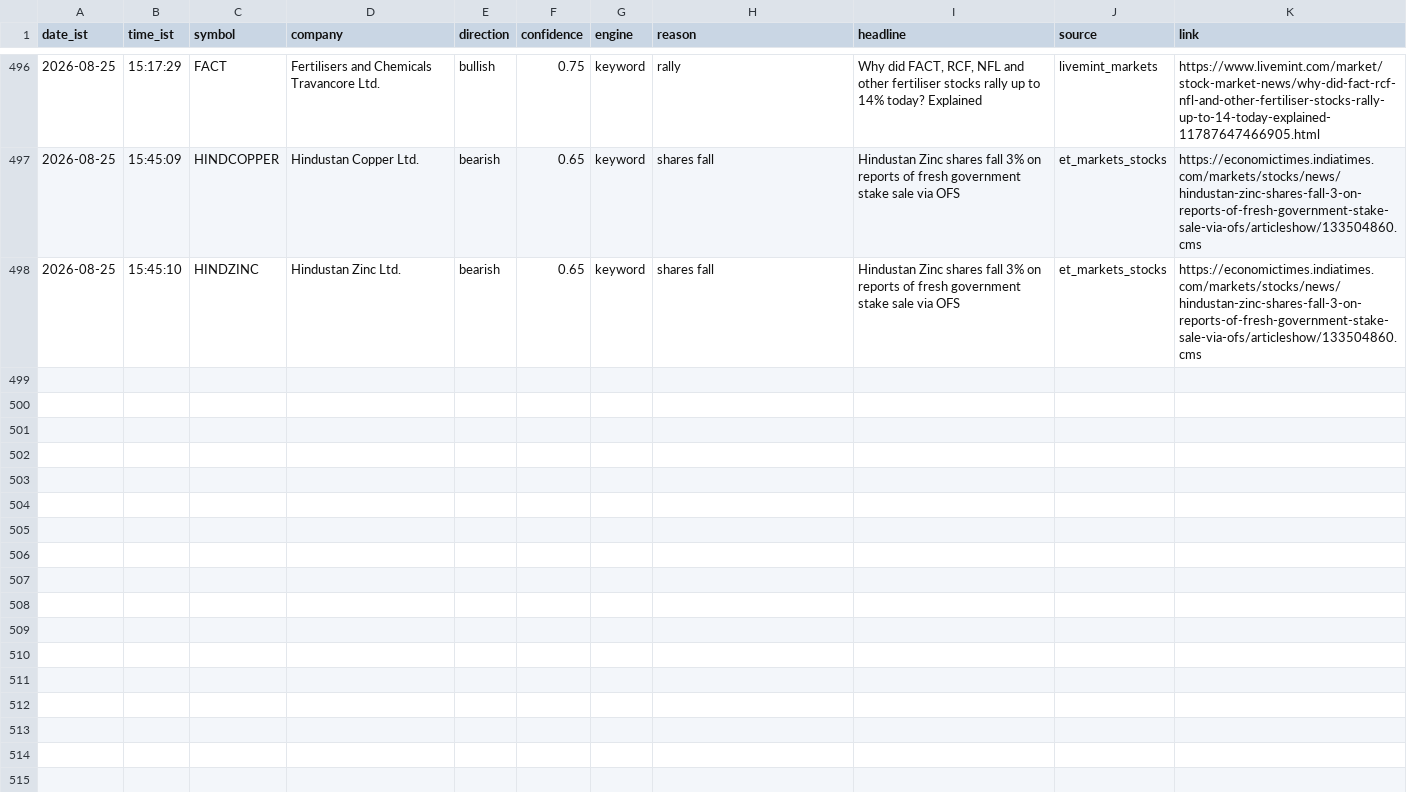
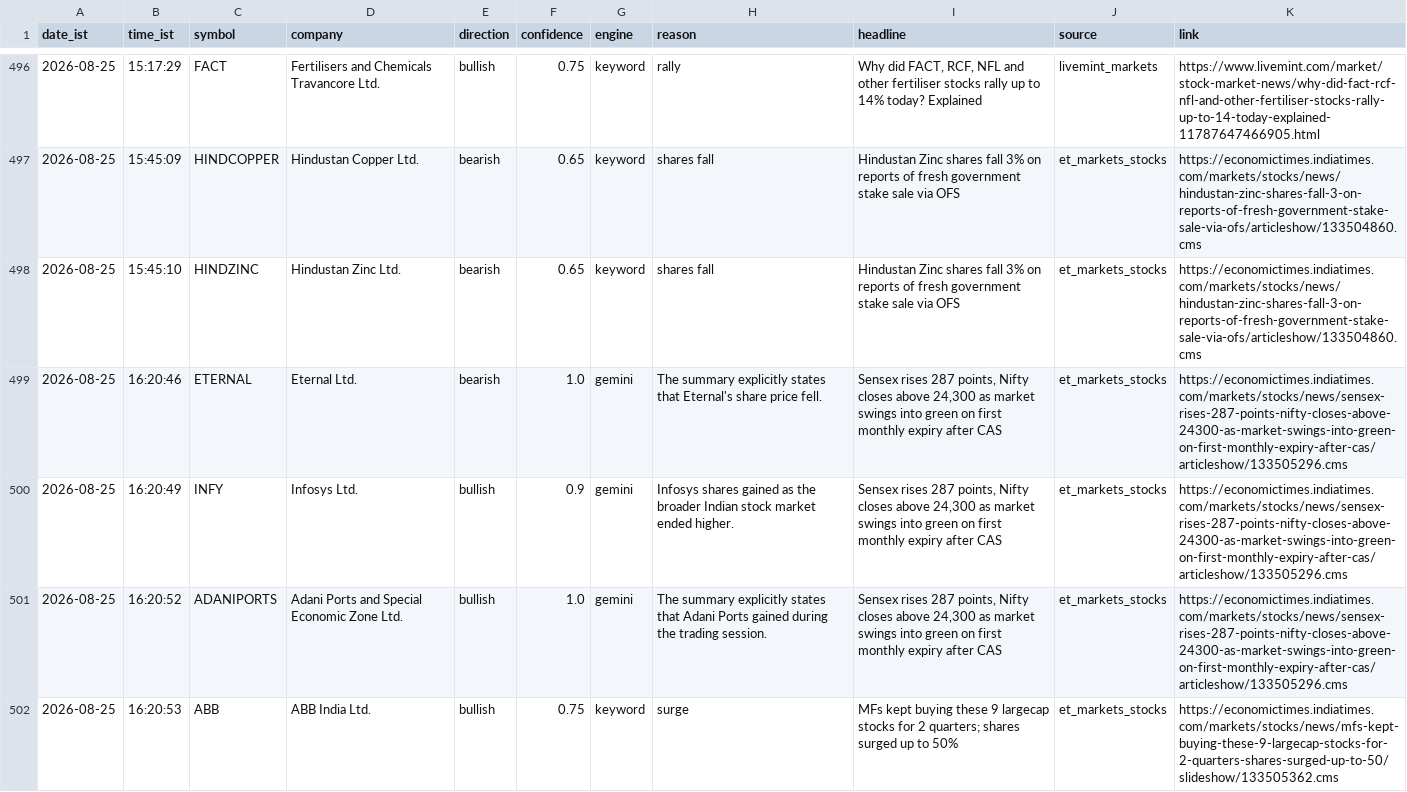
Before and after one commit to sandiep-2006/nse-news-watcher, a CSV file: data/alerts_log.csv, drawn as a sheet; only a part is shown, gaps mark what is left out; the diff covers the shown part only; the diff names each change by its address in the sheet, - before the commit and + after, or states it on an @@ line.

```diff
--- a/data/alerts_log.csv
+++ b/data/alerts_log.csv
+row 499: 2026-08-25 | 16:20:46 | ETERNAL | Eternal Ltd. | bearish | 1.0 | gemini | The summary explicitly states that Eternal's share price fell. | Sensex rises 287 points, Nifty closes above 24,300 as market swings into green on first monthly expiry after CAS | et_markets_stocks | https://economictimes.indiatimes.com/markets/stocks/news/sensex-rises-287-points-nifty-closes-above-24300-as-market-swings-into-green-on-first-monthly-expiry-after-cas/articleshow/133505296.cms
+row 500: 2026-08-25 | 16:20:49 | INFY | Infosys Ltd. | bullish | 0.9 | gemini | Infosys shares gained as the broader Indian stock market ended higher. | Sensex rises 287 points, Nifty closes above 24,300 as market swings into green on first monthly expiry after CAS | et_markets_stocks | https://economictimes.indiatimes.com/markets/stocks/news/sensex-rises-287-points-nifty-closes-above-24300-as-market-swings-into-green-on-first-monthly-expiry-after-cas/articleshow/133505296.cms
+row 501: 2026-08-25 | 16:20:52 | ADANIPORTS | Adani Ports and Special Economic Zone Ltd. | bullish | 1.0 | gemini | The summary explicitly states that Adani Ports gained during the trading session. | Sensex rises 287 points, Nifty closes above 24,300 as market swings into green on first monthly expiry after CAS | et_markets_stocks | https://economictimes.indiatimes.com/markets/stocks/news/sensex-rises-287-points-nifty-closes-above-24300-as-market-swings-into-green-on-first-monthly-expiry-after-cas/articleshow/133505296.cms
+row 502: 2026-08-25 | 16:20:53 | ABB | ABB India Ltd. | bullish | 0.75 | keyword | surge | MFs kept buying these 9 largecap stocks for 2 quarters; shares surged up to 50% | et_markets_stocks | https://economictimes.indiatimes.com/markets/stocks/news/mfs-kept-buying-these-9-largecap-stocks-for-2-quarters-shares-surged-up-to-50/slideshow/133505362.cms
```
Also changed, not shown: 12 added rows elsewhere in this file.
